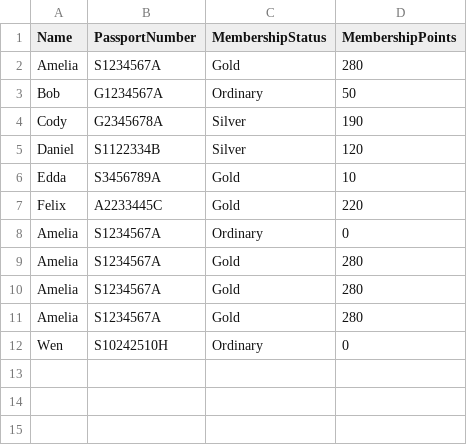
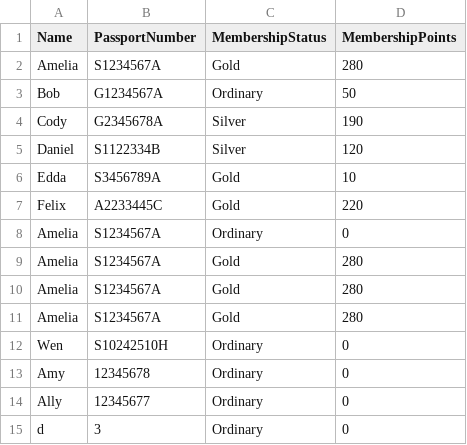
Before and after one commit to Nattt0101/Assignment_Daphne_Natalie, a CSV file: Assignment_Daphne_Natalie/Assignment_Daphne_Natalie/bin/Debug/net6.0/Guests.csv, drawn as a sheet; the diff names each change by its address in the sheet, - before the commit and + after, or states it on an @@ line.

```diff
--- a/Assignment_Daphne_Natalie/Assignment_Daphne_Natalie/bin/Debug/net6.0/Guests.csv
+++ b/Assignment_Daphne_Natalie/Assignment_Daphne_Natalie/bin/Debug/net6.0/Guests.csv
+row 13: Amy | 12345678 | Ordinary | 0
+row 14: Ally | 12345677 | Ordinary | 0
+row 15: d | 3 | Ordinary | 0
```
Also changed, not shown: 19 other files.
